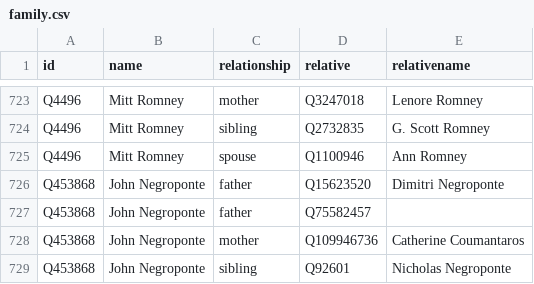
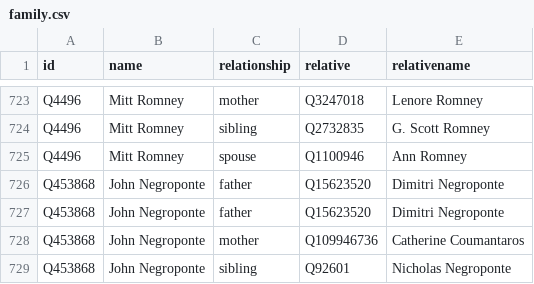
Before and after one commit to every-politician-scrapers/us-cabinet, a CSV file: html/family.csv, drawn as a sheet; only a part is shown, gaps mark what is left out.

```diff
--- a/html/family.csv
+++ b/html/family.csv
@@ -726,3 +726,3 @@ Q4496,Mitt Romney,spouse,Q1100946,Ann Romney
 Q453868,John Negroponte,father,Q15623520,Dimitri Negroponte
-Q453868,John Negroponte,father,Q75582457,
+Q453868,John Negroponte,father,Q15623520,Dimitri Negroponte
 Q453868,John Negroponte,mother,Q109946736,Catherine Coumantaros
```
Also changed, not shown: html/current.csv, html/holders21.csv, 2 other files.
